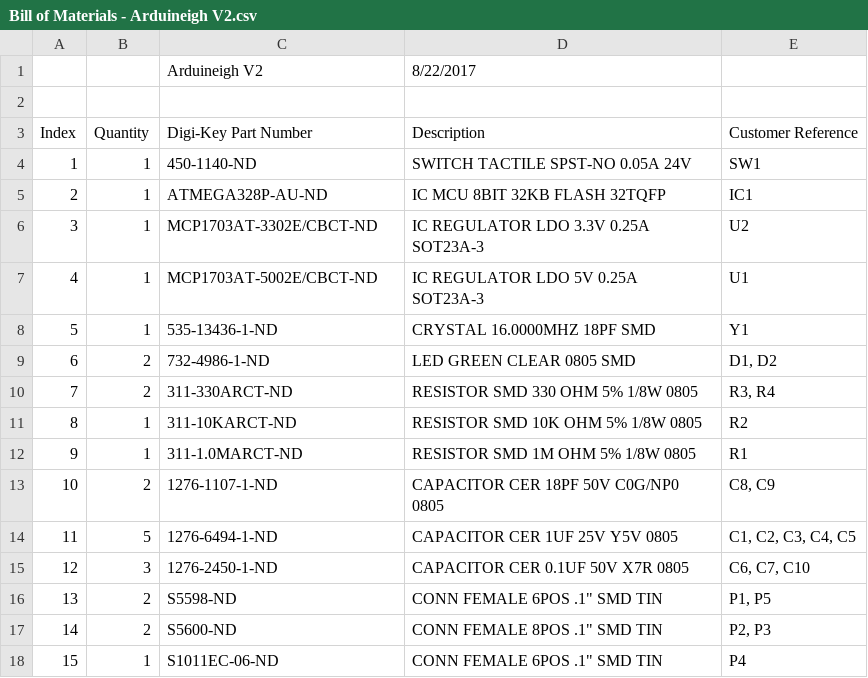
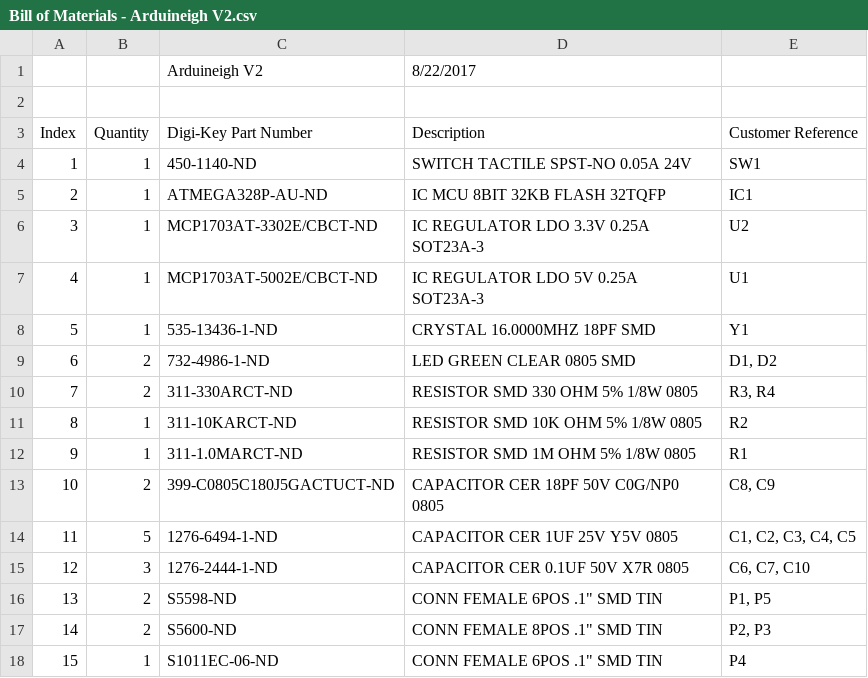
Before and after one commit to mstandif/Arduineigh, a CSV file: Bill of Materials - Arduineigh V2.csv, drawn as a sheet; the diff names each change by its address in the sheet, - before the commit and + after, or states it on an @@ line.

Commit message:
Update Bill of Materials for Arduineigh V2
Adjusted Digikey part numbers for position 10 and 12, 18pf and 0.1uf capacitors respectively to replace discontinued part numbers

```diff
--- a/Bill of Materials - Arduineigh V2.csv
+++ b/Bill of Materials - Arduineigh V2.csv
-C13 (Digi-Key Part Number): 1276-1107-1-ND
+C13 (Digi-Key Part Number): 399-C0805C180J5GACTUCT-ND
-C15 (Digi-Key Part Number): 1276-2450-1-ND
+C15 (Digi-Key Part Number): 1276-2444-1-ND
```
